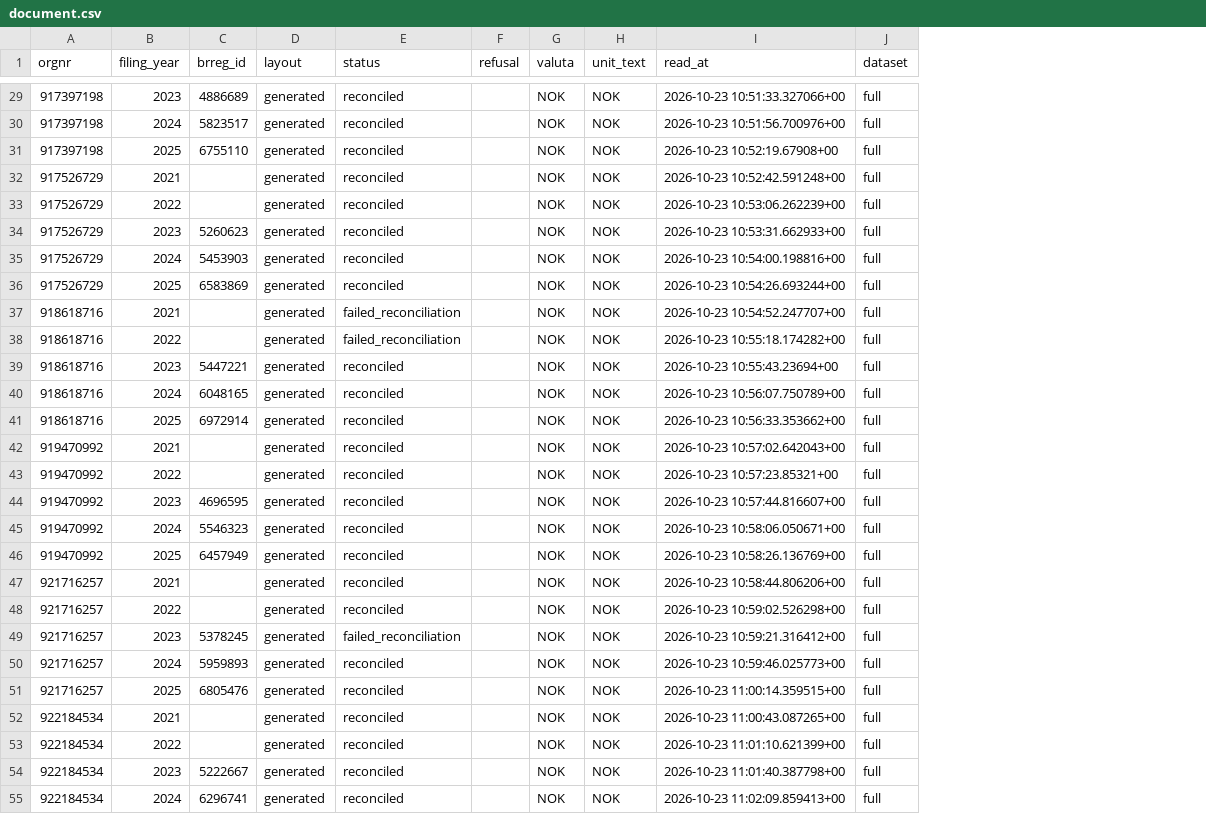
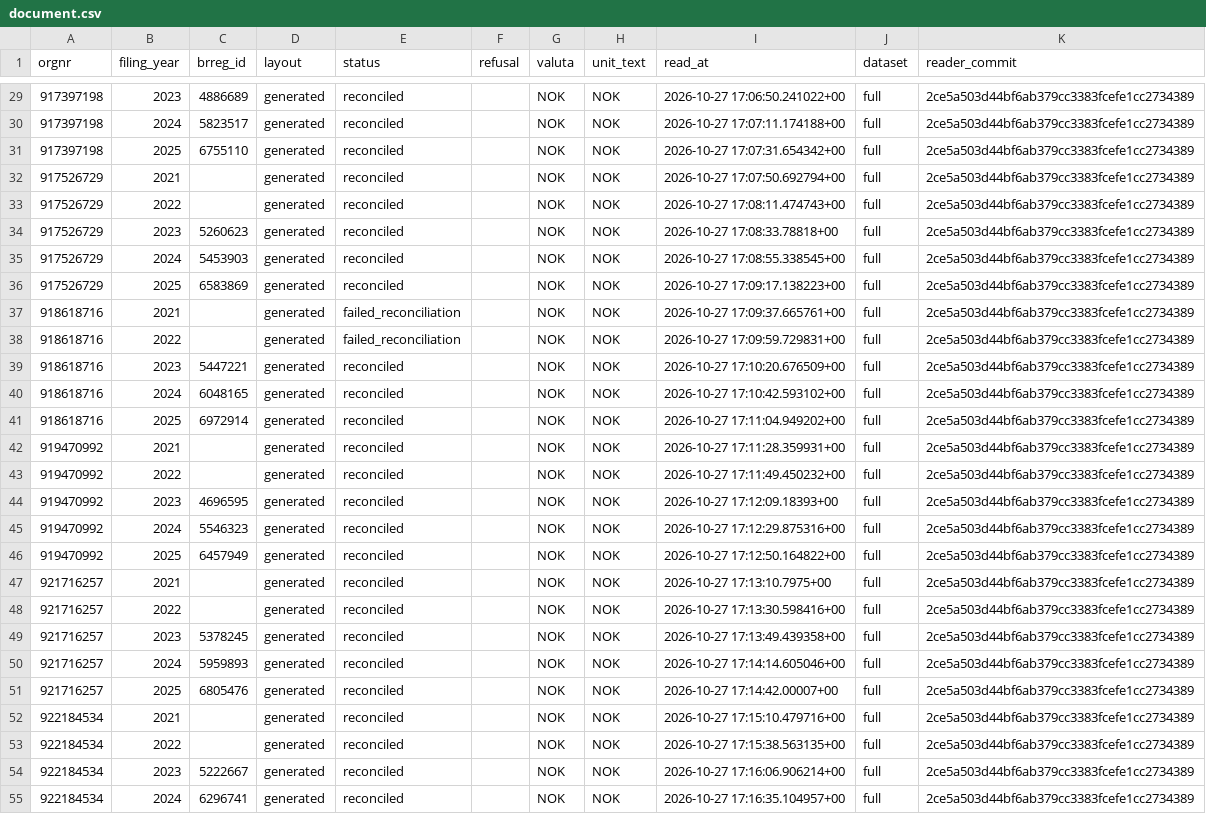
Before and after one commit to IBE160-2026/G97-meinich, a CSV file: seed/demo/document.csv, drawn as a sheet; only a part is shown, gaps mark what is left out; the diff covers the shown part only; the diff names each change by its address in the sheet, - before the commit and + after, or states it on an @@ line.

```diff
--- a/seed/demo/document.csv
+++ b/seed/demo/document.csv
+column K (reader_commit), rows 29-55: all 2ce5a503d44bf6ab379cc3383fcefe1cc2734389
-I29 (read_at): 2026-10-23 10:51:33.327066+00
+I29 (read_at): 2026-10-27 17:06:50.241022+00
-I30 (read_at): 2026-10-23 10:51:56.700976+00
+I30 (read_at): 2026-10-27 17:07:11.174188+00
-I31 (read_at): 2026-10-23 10:52:19.67908+00
+I31 (read_at): 2026-10-27 17:07:31.654342+00
-I32 (read_at): 2026-10-23 10:52:42.591248+00
+I32 (read_at): 2026-10-27 17:07:50.692794+00
-I33 (read_at): 2026-10-23 10:53:06.262239+00
+I33 (read_at): 2026-10-27 17:08:11.474743+00
-I34 (read_at): 2026-10-23 10:53:31.662933+00
+I34 (read_at): 2026-10-27 17:08:33.78818+00
-I35 (read_at): 2026-10-23 10:54:00.198816+00
+I35 (read_at): 2026-10-27 17:08:55.338545+00
-I36 (read_at): 2026-10-23 10:54:26.693244+00
+I36 (read_at): 2026-10-27 17:09:17.138223+00
-I37 (read_at): 2026-10-23 10:54:52.247707+00
+I37 (read_at): 2026-10-27 17:09:37.665761+00
-I38 (read_at): 2026-10-23 10:55:18.174282+00
+I38 (read_at): 2026-10-27 17:09:59.729831+00
-I39 (read_at): 2026-10-23 10:55:43.23694+00
+I39 (read_at): 2026-10-27 17:10:20.676509+00
-I40 (read_at): 2026-10-23 10:56:07.750789+00
+I40 (read_at): 2026-10-27 17:10:42.593102+00
-I41 (read_at): 2026-10-23 10:56:33.353662+00
+I41 (read_at): 2026-10-27 17:11:04.949202+00
-I42 (read_at): 2026-10-23 10:57:02.642043+00
+I42 (read_at): 2026-10-27 17:11:28.359931+00
-I43 (read_at): 2026-10-23 10:57:23.85321+00
+I43 (read_at): 2026-10-27 17:11:49.450232+00
-I44 (read_at): 2026-10-23 10:57:44.816607+00
+I44 (read_at): 2026-10-27 17:12:09.18393+00
-I45 (read_at): 2026-10-23 10:58:06.050671+00
+I45 (read_at): 2026-10-27 17:12:29.875316+00
-I46 (read_at): 2026-10-23 10:58:26.136769+00
+I46 (read_at): 2026-10-27 17:12:50.164822+00
-I47 (read_at): 2026-10-23 10:58:44.806206+00
+I47 (read_at): 2026-10-27 17:13:10.7975+00
-I48 (read_at): 2026-10-23 10:59:02.526298+00
+I48 (read_at): 2026-10-27 17:13:30.598416+00
-E49 (status): failed_reconciliation
+E49 (status): reconciled
-I49 (read_at): 2026-10-23 10:59:21.316412+00
+I49 (read_at): 2026-10-27 17:13:49.439358+00
-I50 (read_at): 2026-10-23 10:59:46.025773+00
+I50 (read_at): 2026-10-27 17:14:14.605046+00
-I51 (read_at): 2026-10-23 11:00:14.359515+00
+I51 (read_at): 2026-10-27 17:14:42.00007+00
-I52 (read_at): 2026-10-23 11:00:43.087265+00
+I52 (read_at): 2026-10-27 17:15:10.479716+00
-I53 (read_at): 2026-10-23 11:01:10.621399+00
+I53 (read_at): 2026-10-27 17:15:38.563135+00
-I54 (read_at): 2026-10-23 11:01:40.387798+00
+I54 (read_at): 2026-10-27 17:16:06.906214+00
-I55 (read_at): 2026-10-23 11:02:09.859413+00
+I55 (read_at): 2026-10-27 17:16:35.104957+00
```
Also changed, not shown: 72 edited cells elsewhere in this file, seed/demo/document_column.csv, 1 other file.
